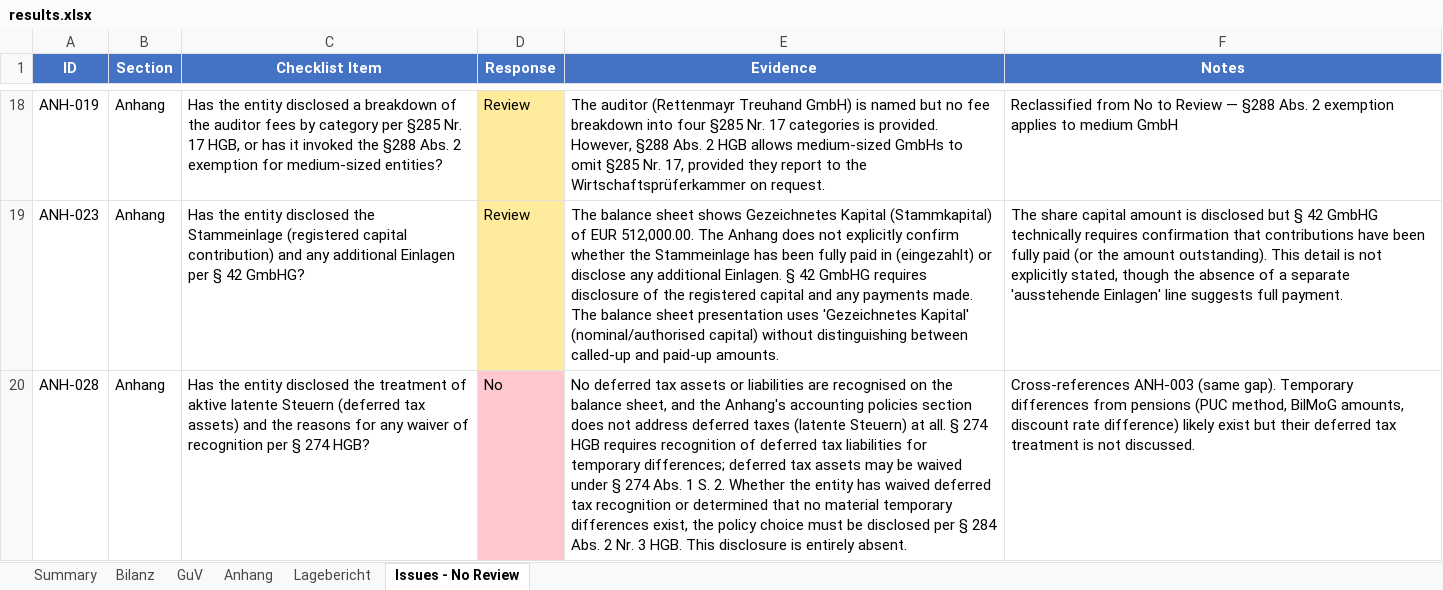
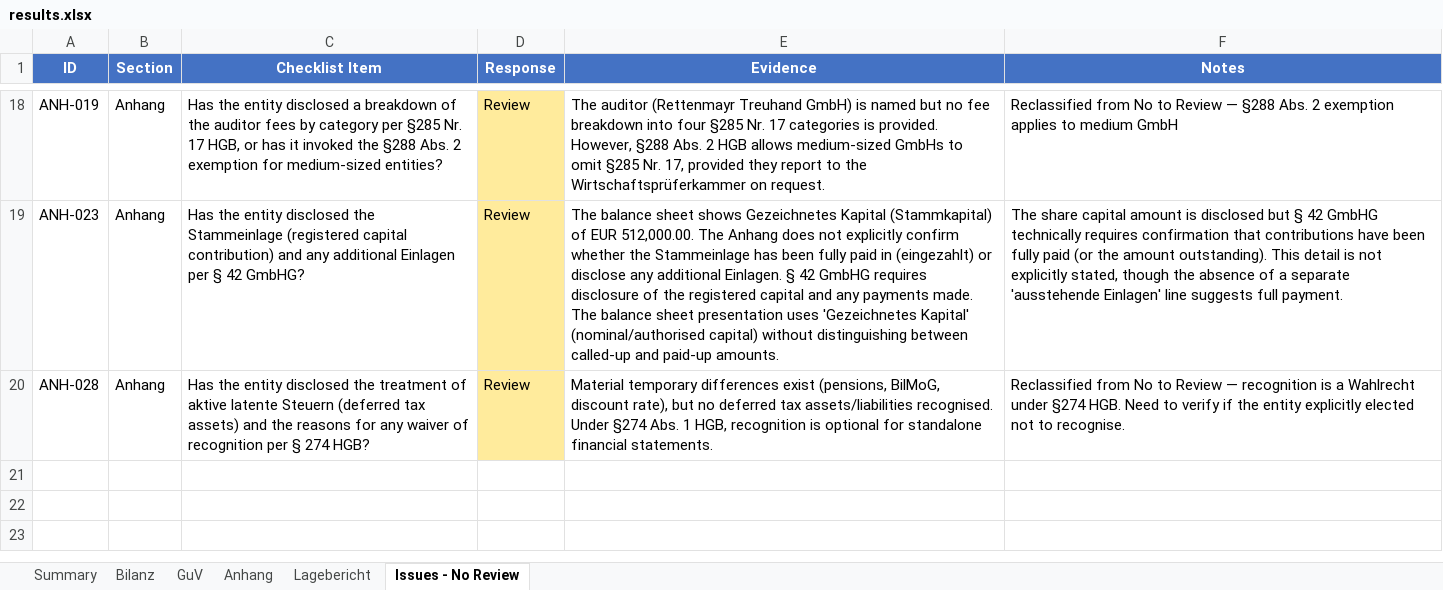
Before and after one commit to xNR-dev/dnl-challenge-repo, an Excel workbook: output/results.xlsx, sheet Issues - No Review, drawn as a sheet; only a part is shown, gaps mark what is left out; values as stored, in another font and other column widths than the file's, no borders; the diff names each change by its address in the sheet, - before the commit and + after, or states it on an @@ line.

Commit message:
Update results: Reclassify ANH-028 (deferred tax) from No to Review per §274 Wahlrecht

```diff
--- a/output/results.xlsx (sheet Issues - No Review)
+++ b/output/results.xlsx (sheet Issues - No Review)
-D20 (Response): No
+D20 (Response): Review
-D20 fill: #FFC7CE
+D20 fill: #FFEB9C
-E20 (Evidence): No deferred tax assets or liabilities are recognised on the balance sheet, and the Anhang's accounting policies section does not address deferred taxes (latente Steuern) at all. § 274 HGB requires recognition of deferred tax liabilities for temporary differences; deferred tax assets may be waived under § 274 Abs. 1 S. 2. Whether the entity has waived deferred tax recognition or determined that no material temporary differences exist, the policy choice must be disclosed per § 284 Abs. 2 Nr. 3 HGB. This disclosure is entirely absent.
+E20 (Evidence): Material temporary differences exist (pensions, BilMoG, discount rate), but no deferred tax assets/liabilities recognised. Under §274 Abs. 1 HGB, recognition is optional for standalone financial statements.
-F20 (Notes): Cross-references ANH-003 (same gap). Temporary differences from pensions (PUC method, BilMoG amounts, discount rate difference) likely exist but their deferred tax treatment is not discussed.
+F20 (Notes): Reclassified from No to Review — recognition is a Wahlrecht under §274 HGB. Need to verify if the entity explicitly elected not to recognise.
```
Also changed, not shown: sheet Summary, sheet Anhang, 1 other file.
